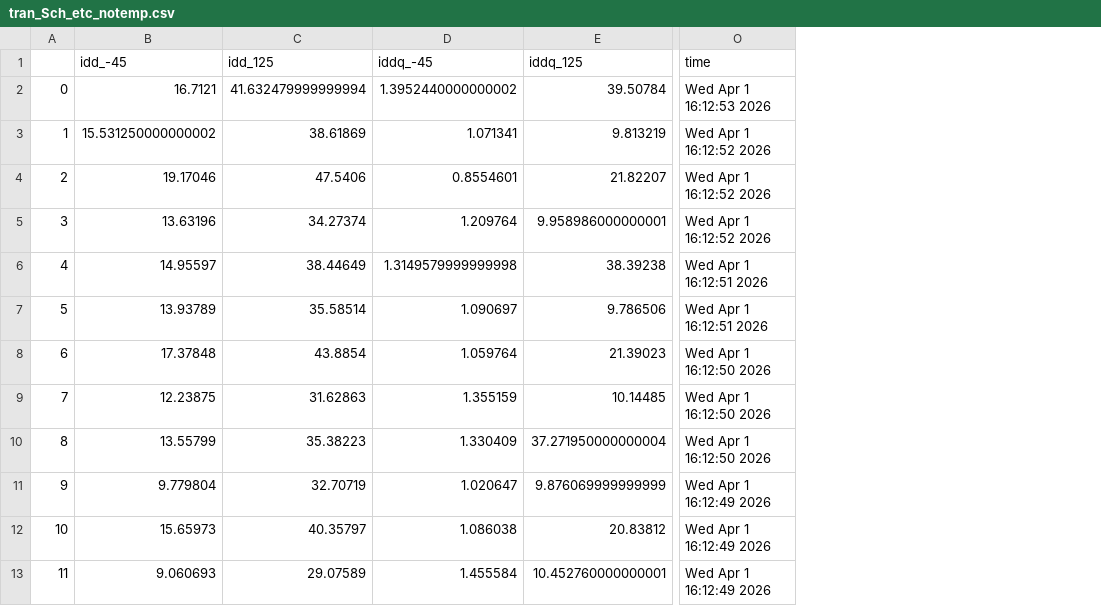
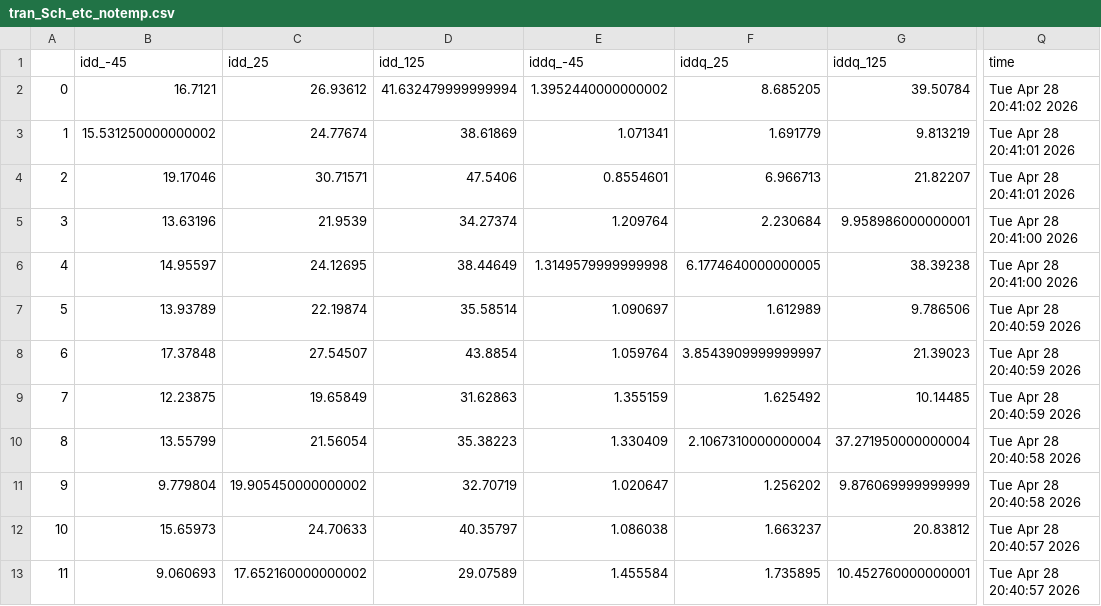
Before and after one commit to analogicus/lelo_gr04_sky130a, a CSV file: sim/LELO_GR04/results/tran_Sch_etc_notemp.csv, drawn as a sheet; only a part is shown, gaps mark what is left out; addresses are those after the commit; the diff names each change by its address in the sheet, - before the commit and + after, or states it on an @@ line.

```diff
--- a/sim/LELO_GR04/results/tran_Sch_etc_notemp.csv
+++ b/sim/LELO_GR04/results/tran_Sch_etc_notemp.csv
+column C (idd_25), rows 2-13: 26.93612 | 24.77674 | 30.71571 | 21.9539 | 24.12695 | 22.19874 | 27.54507 | 19.65849 | 21.56054 | 19.905450000000002 | 24.70633 | 17.652160000000002
+column F (iddq_25), rows 2-13: 8.685205 | 1.691779 | 6.966713 | 2.230684 | 6.1774640000000005 | 1.612989 | 3.8543909999999997 | 1.625492 | 2.1067310000000004 | 1.256202 | 1.663237 | 1.735895
-Q2 (time): Wed Apr 1 16:12:53 2026
+Q2 (time): Tue Apr 28 20:41:02 2026
-Q3:Q4 (time): Wed Apr 1 16:12:52 2026
+Q3:Q4 (time): Tue Apr 28 20:41:01 2026
-Q5 (time): Wed Apr 1 16:12:52 2026
+Q5 (time): Tue Apr 28 20:41:00 2026
-Q6 (time): Wed Apr 1 16:12:51 2026
+Q6 (time): Tue Apr 28 20:41:00 2026
-Q7 (time): Wed Apr 1 16:12:51 2026
+Q7 (time): Tue Apr 28 20:40:59 2026
-Q8:Q9 (time): Wed Apr 1 16:12:50 2026
+Q8:Q9 (time): Tue Apr 28 20:40:59 2026
-Q10 (time): Wed Apr 1 16:12:50 2026
+Q10 (time): Tue Apr 28 20:40:58 2026
-Q11 (time): Wed Apr 1 16:12:49 2026
+Q11 (time): Tue Apr 28 20:40:58 2026
-Q12:Q13 (time): Wed Apr 1 16:12:49 2026
+Q12:Q13 (time): Tue Apr 28 20:40:57 2026
```
Also changed, not shown: sim/LELO_GR04/results/tran_Lay_etc_notemp.csv, sim/LELO_GR04/results/tran_Lay_mc.csv, 18 other files.
